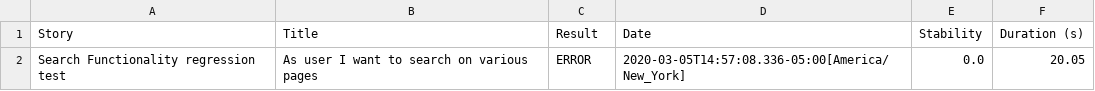
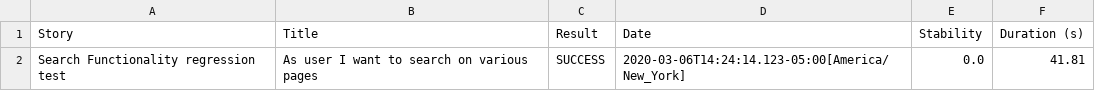
Before and after one commit to MoinSethi1/TSAAFS, a CSV file: target/site/serenity/results.csv, drawn as a sheet.

```diff
--- a/target/site/serenity/results.csv
+++ b/target/site/serenity/results.csv
@@ -1,2 +1,2 @@
 "Story","Title","Result","Date","Stability","Duration (s)"
-"Search Functionality regression test","As user I want to search on various pages","ERROR","2020-03-05T14:57:08.336-05:00[America/New_York]","0.0","20.05"
+"Search Functionality regression test","As user I want to search on various pages","SUCCESS","2020-03-06T14:24:14.123-05:00[America/New_York]","0.0","41.81"
```
Also changed, not shown: 44 other files.
